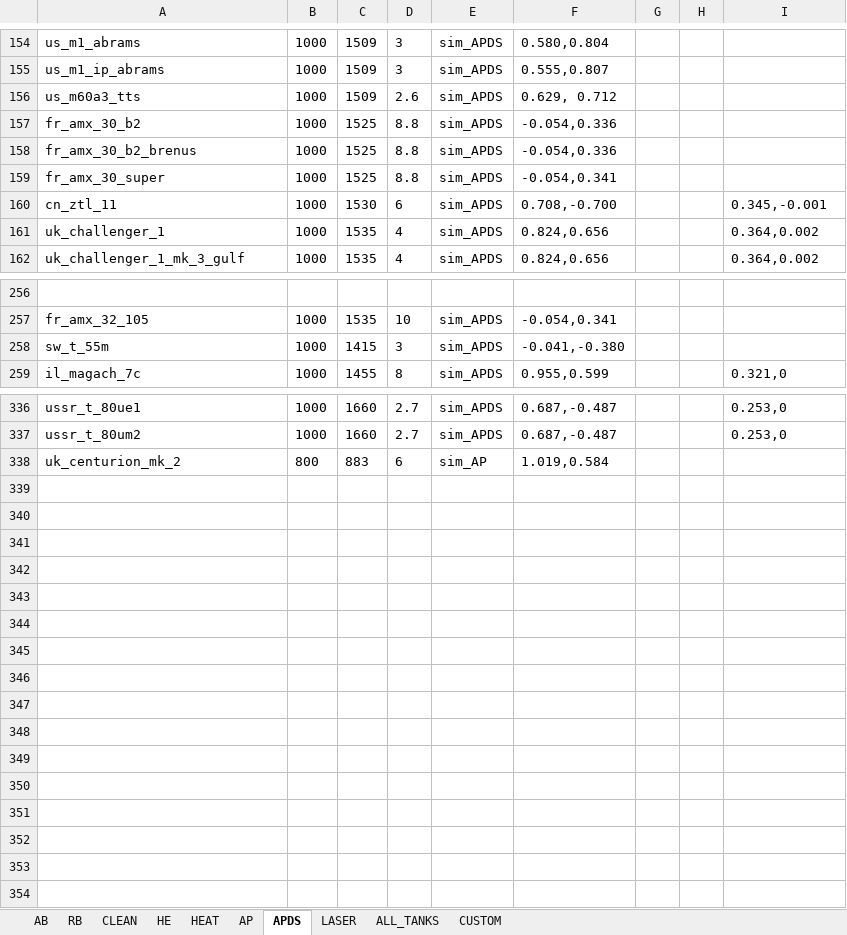
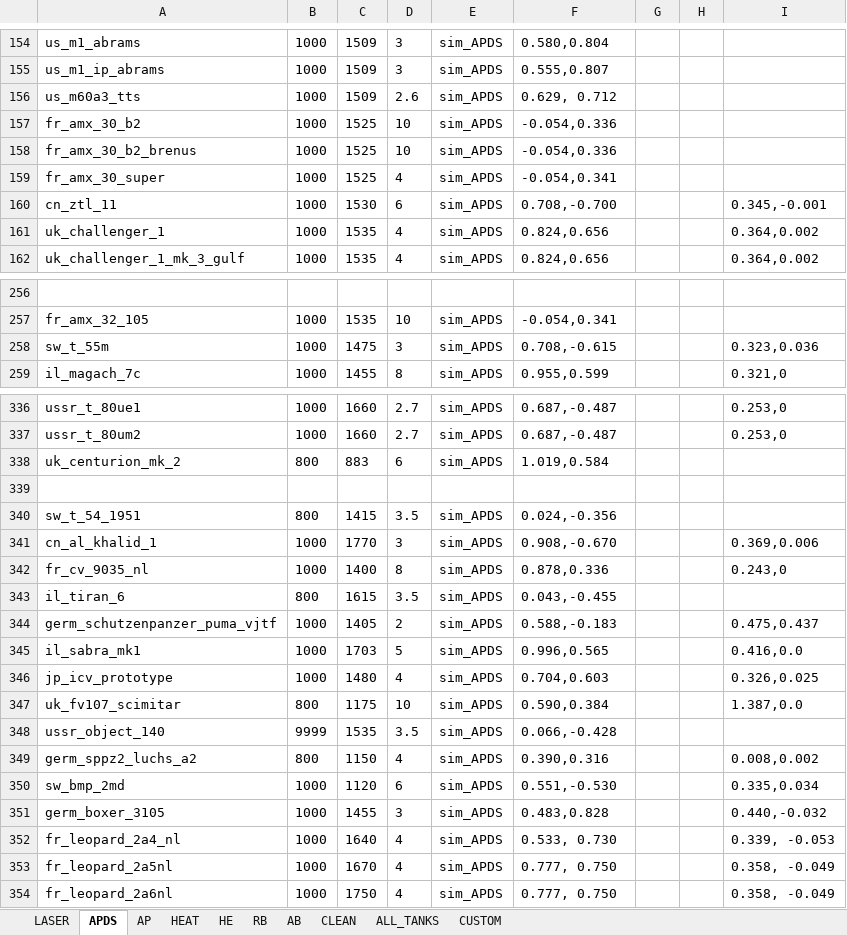
Before and after one commit to ShubbeLeontij/sightgenerator, an Excel workbook: data.xlsx, sheet APDS, drawn as a sheet; only a part is shown, gaps mark what is left out; values as stored, in another font and other column widths than the file's, no borders; the diff covers the shown part only; the diff names each change by its address in the sheet, - before the commit and + after, or states it on an @@ line.

```diff
--- a/data.xlsx (sheet APDS)
+++ b/data.xlsx (sheet APDS)
@@ sheet tab order changed: LASER | APDS | AP | HEAT | HE | RB | AB | CLEAN | ALL_TANKS | CUSTOM @@
-D157:D158: 8.8
+D157:D158: 10
-D159: 8.8
+D159: 4
-C258: 1415
+C258: 1475
-F258: -0.041,-0.380
+F258: 0.708,-0.615
-I258: (empty)
+I258: 0.323,0.036
-E338: sim_AP
+E338: sim_APDS
+row 339: (empty)
+row 340: sw_t_54_1951 | 800 | 1415 | 3.5 | sim_APDS | 0.024,-0.356
+row 341: cn_al_khalid_1 | 1000 | 1770 | 3 | sim_APDS | 0.908,-0.670 |  |  | 0.369,0.006
+row 342: fr_cv_9035_nl | 1000 | 1400 | 8 | sim_APDS | 0.878,0.336 |  |  | 0.243,0
+row 343: il_tiran_6 | 800 | 1615 | 3.5 | sim_APDS | 0.043,-0.455
+row 344: germ_schutzenpanzer_puma_vjtf | 1000 | 1405 | 2 | sim_APDS | 0.588,-0.183 |  |  | 0.475,0.437
+row 345: il_sabra_mk1 | 1000 | 1703 | 5 | sim_APDS | 0.996,0.565 |  |  | 0.416,0.0
+row 346: jp_icv_prototype | 1000 | 1480 | 4 | sim_APDS | 0.704,0.603 |  |  | 0.326,0.025
+row 347: uk_fv107_scimitar | 800 | 1175 | 10 | sim_APDS | 0.590,0.384 |  |  | 1.387,0.0
+row 348: ussr_object_140 | 9999 | 1535 | 3.5 | sim_APDS | 0.066,-0.428
+row 349: germ_sppz2_luchs_a2 | 800 | 1150 | 4 | sim_APDS | 0.390,0.316 |  |  | 0.008,0.002
+row 350: sw_bmp_2md | 1000 | 1120 | 6 | sim_APDS | 0.551,-0.530 |  |  | 0.335,0.034
+row 351: germ_boxer_3105 | 1000 | 1455 | 3 | sim_APDS | 0.483,0.828 |  |  | 0.440,-0.032
+row 352: fr_leopard_2a4_nl | 1000 | 1640 | 4 | sim_APDS | 0.533, 0.730 |  |  | 0.339, -0.053
+row 353: fr_leopard_2a5nl | 1000 | 1670 | 4 | sim_APDS | 0.777, 0.750 |  |  | 0.358, -0.049
+row 354: fr_leopard_2a6nl | 1000 | 1750 | 4 | sim_APDS | 0.777, 0.750 |  |  | 0.358, -0.049
```
Also changed, not shown: 8 edited cells elsewhere in this sheet, sheet RB, sheet AB, sheet HEAT, sheet AP, sheet LASER, sheet HE, 1 more sheet, 6 other files.
